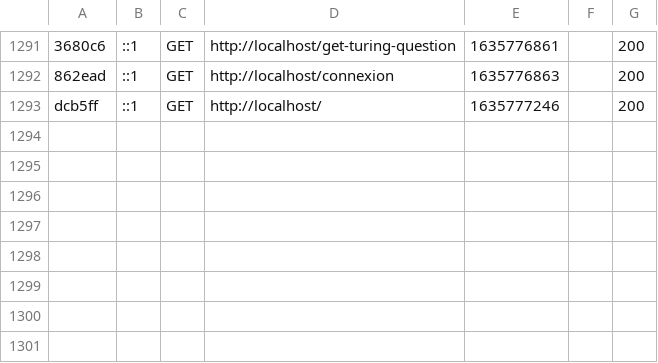
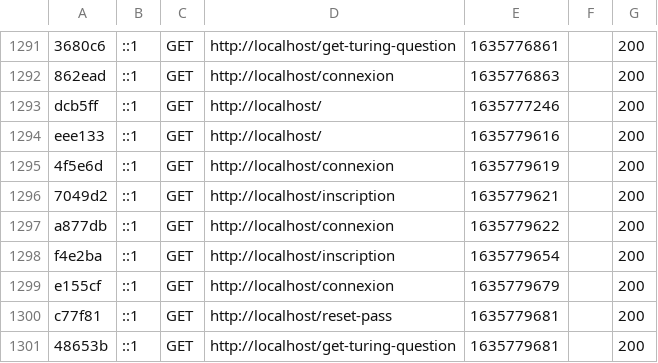
Before and after one commit to yiaourt/Base_Connexion_Inscription, a CSV file: var/cache/dev/profiler/index.csv, drawn as a sheet; only a part is shown, gaps mark what is left out; the diff names each change by its address in the sheet, - before the commit and + after, or states it on an @@ line.

```diff
--- a/var/cache/dev/profiler/index.csv
+++ b/var/cache/dev/profiler/index.csv
+row 1294: eee133 | ::1 | GET | http://localhost/ | 1635779616 |  | 200
+row 1295: 4f5e6d | ::1 | GET | http://localhost/connexion | 1635779619 |  | 200
+row 1296: 7049d2 | ::1 | GET | http://localhost/inscription | 1635779621 |  | 200
+row 1297: a877db | ::1 | GET | http://localhost/connexion | 1635779622 |  | 200
+row 1298: f4e2ba | ::1 | GET | http://localhost/inscription | 1635779654 |  | 200
+row 1299: e155cf | ::1 | GET | http://localhost/connexion | 1635779679 |  | 200
+row 1300: c77f81 | ::1 | GET | http://localhost/reset-pass | 1635779681 |  | 200
+row 1301: 48653b | ::1 | GET | http://localhost/get-turing-question | 1635779681 |  | 200
```
Also changed, not shown: 11 other files.
